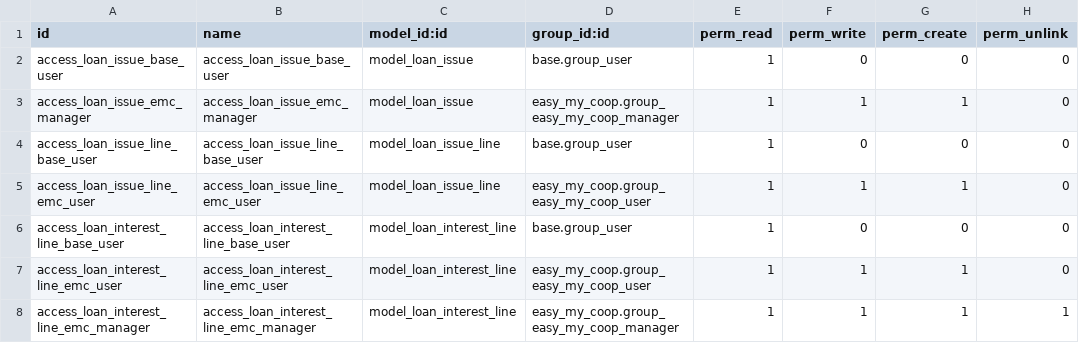
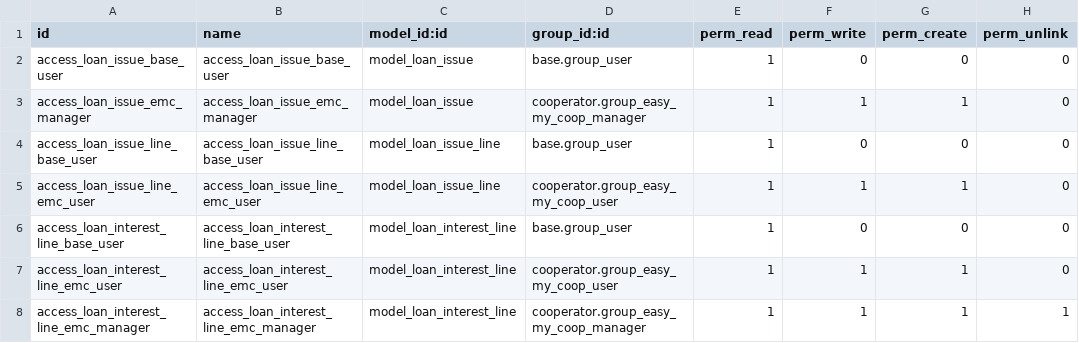
Before and after one commit to coopiteasy/vertical-cooperative, a CSV file: easy_my_coop_loan/security/ir.model.access.csv, drawn as a sheet.

Commit message:
[REF] easy_my_coop -> cooperator: easy_my_coop_export_loan

```diff
--- a/easy_my_coop_loan/security/ir.model.access.csv
+++ b/easy_my_coop_loan/security/ir.model.access.csv
@@ -2,7 +2,7 @@ id,name,model_id:id,group_id:id,perm_read,perm_write,perm_create,perm_unlink
 access_loan_issue_base_user,access_loan_issue_base_user,model_loan_issue,base.group_user,1,0,0,0
-access_loan_issue_emc_manager,access_loan_issue_emc_manager,model_loan_issue,easy_my_coop.group_easy_my_coop_manager,1,1,1,0
+access_loan_issue_emc_manager,access_loan_issue_emc_manager,model_loan_issue,cooperator.group_easy_my_coop_manager,1,1,1,0
 access_loan_issue_line_base_user,access_loan_issue_line_base_user,model_loan_issue_line,base.group_user,1,0,0,0
-access_loan_issue_line_emc_user,access_loan_issue_line_emc_user,model_loan_issue_line,easy_my_coop.group_easy_my_coop_user,1,1,1,0
+access_loan_issue_line_emc_user,access_loan_issue_line_emc_user,model_loan_issue_line,cooperator.group_easy_my_coop_user,1,1,1,0
 access_loan_interest_line_base_user,access_loan_interest_line_base_user,model_loan_interest_line,base.group_user,1,0,0,0
-access_loan_interest_line_emc_user,access_loan_interest_line_emc_user,model_loan_interest_line,easy_my_coop.group_easy_my_coop_user,1,1,1,0
-access_loan_interest_line_emc_manager,access_loan_interest_line_emc_manager,model_loan_interest_line,easy_my_coop.group_easy_my_coop_manager,1,1,1,1
+access_loan_interest_line_emc_user,access_loan_interest_line_emc_user,model_loan_interest_line,cooperator.group_easy_my_coop_user,1,1,1,0
+access_loan_interest_line_emc_manager,access_loan_interest_line_emc_manager,model_loan_interest_line,cooperator.group_easy_my_coop_manager,1,1,1,1
```
Also changed, not shown: 6 other files.
